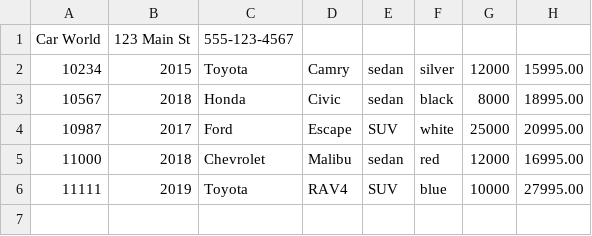
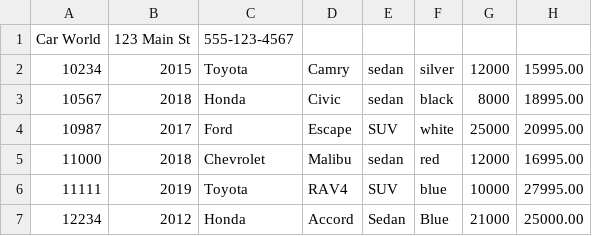
Before and after one commit to TheRealRemo/car-dealership-app, a CSV file: dealership.csv, drawn as a sheet.

```diff
--- a/dealership.csv
+++ b/dealership.csv
@@ -6 +6,2 @@ Car World|123 Main St|555-123-4567
 11111|2019|Toyota|RAV4|SUV|blue|10000|27995.00
+12234|2012|Honda|Accord|Sedan|Blue|21000|25000.00
```
Also changed, not shown: 1 other file.
